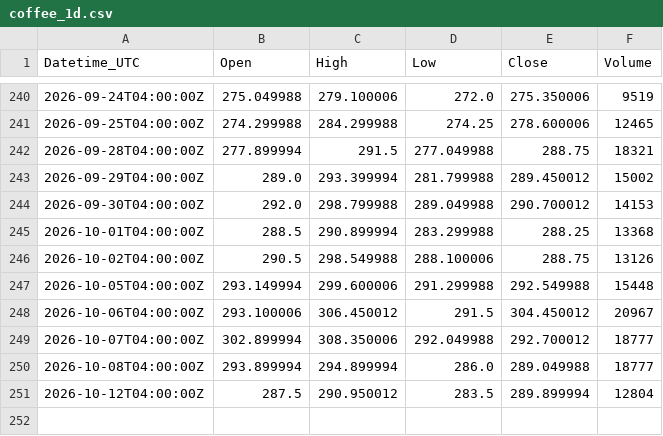
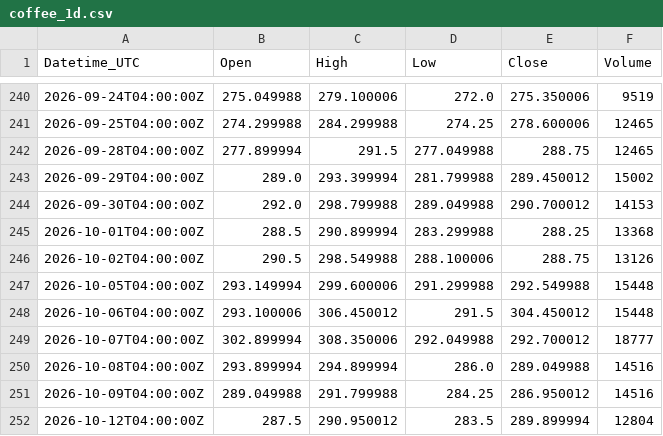
Before and after one commit to Kubula-xu/claude-finance-data, a CSV file: data/coffee_1d.csv, drawn as a sheet; only a part is shown, gaps mark what is left out.

```diff
--- a/data/coffee_1d.csv
+++ b/data/coffee_1d.csv
@@ -241,3 +241,3 @@ Datetime_UTC,Open,High,Low,Close,Volume
 2026-09-25T04:00:00Z,274.299988,284.299988,274.25,278.600006,12465
-2026-09-28T04:00:00Z,277.899994,291.5,277.049988,288.75,18321
+2026-09-28T04:00:00Z,277.899994,291.5,277.049988,288.75,12465
 2026-09-29T04:00:00Z,289.0,293.399994,281.799988,289.450012,15002
@@ -247,5 +247,6 @@ Datetime_UTC,Open,High,Low,Close,Volume
 2026-10-05T04:00:00Z,293.149994,299.600006,291.299988,292.549988,15448
-2026-10-06T04:00:00Z,293.100006,306.450012,291.5,304.450012,20967
+2026-10-06T04:00:00Z,293.100006,306.450012,291.5,304.450012,15448
 2026-10-07T04:00:00Z,302.899994,308.350006,292.049988,292.700012,18777
-2026-10-08T04:00:00Z,293.899994,294.899994,286.0,289.049988,18777
+2026-10-08T04:00:00Z,293.899994,294.899994,286.0,289.049988,14516
+2026-10-09T04:00:00Z,289.049988,291.799988,284.25,286.950012,14516
 2026-10-12T04:00:00Z,287.5,290.950012,283.5,289.899994,12804
```
Also changed, not shown: data/ndx_15m.csv, data/spot_log.csv, 36 other files.
